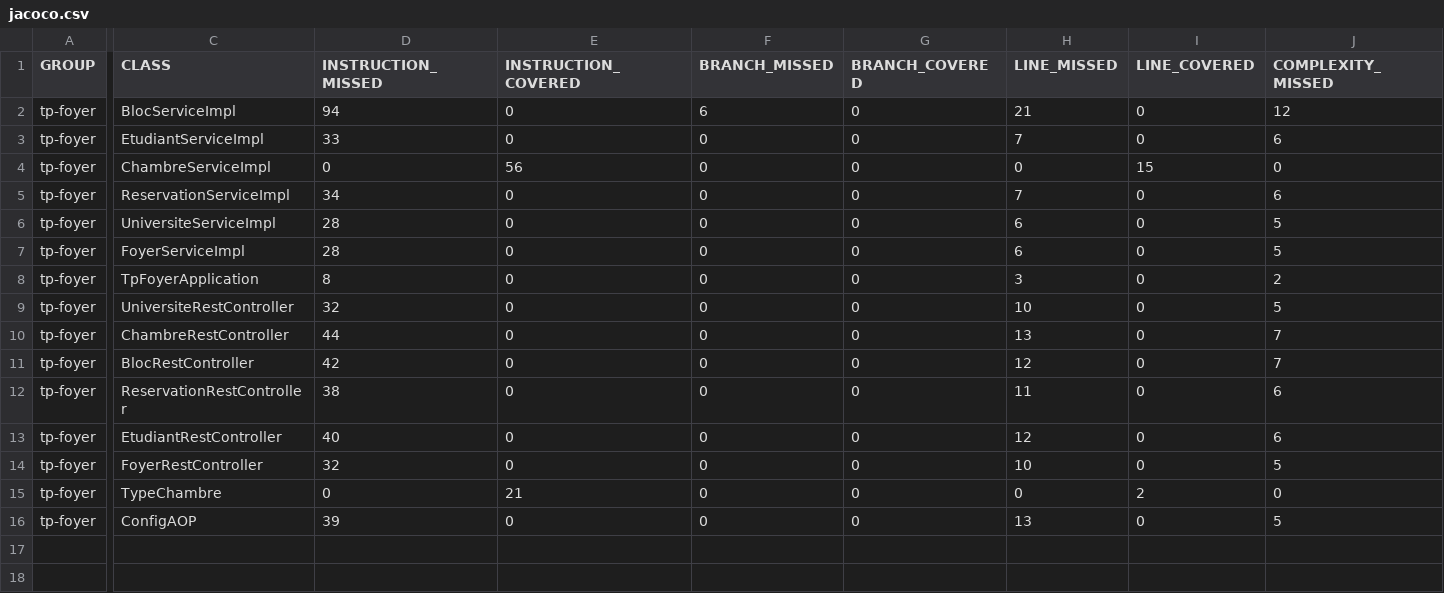
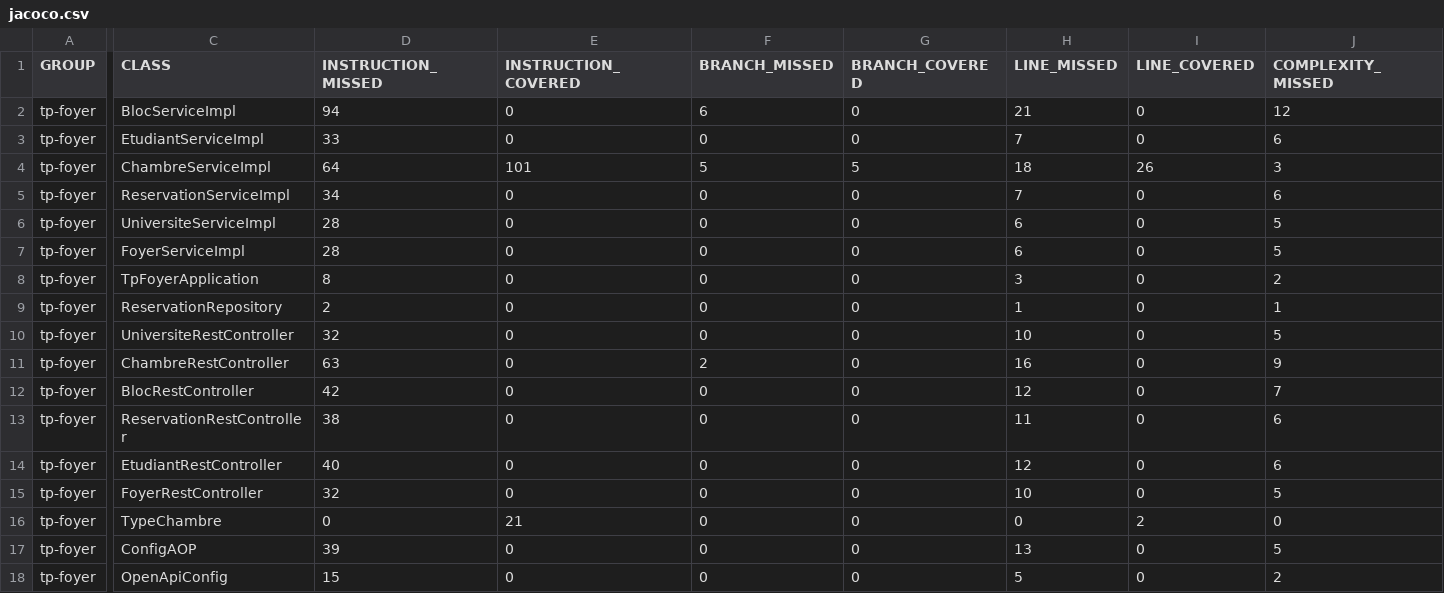
Before and after one commit to amenialoui/FoyerDevops, a CSV file: target/site/jacoco/jacoco.csv, drawn as a sheet; only a part is shown, gaps mark what is left out; addresses are those after the commit; rows hold the shown columns only; the diff covers the shown part only; the diff names each change by its address in the sheet, - before the commit and + after, or states it on an @@ line.

```diff
--- a/target/site/jacoco/jacoco.csv
+++ b/target/site/jacoco/jacoco.csv
-D4 (INSTRUCTION_MISSED): 0
+D4 (INSTRUCTION_MISSED): 64
-E4 (INSTRUCTION_COVERED): 56
+E4 (INSTRUCTION_COVERED): 101
-F4 (BRANCH_MISSED): 0
+F4 (BRANCH_MISSED): 5
-G4 (BRANCH_COVERED): 0
+G4 (BRANCH_COVERED): 5
-H4 (LINE_MISSED): 0
+H4 (LINE_MISSED): 18
-I4 (LINE_COVERED): 15
+I4 (LINE_COVERED): 26
-J4 (COMPLEXITY_MISSED): 0
+J4 (COMPLEXITY_MISSED): 3
+row 9: tp-foyer | ReservationRepository | 2 | 0 | 0 | 0 | 1 | 0 | 1
-D11 (INSTRUCTION_MISSED): 44
+D11 (INSTRUCTION_MISSED): 63
-F11 (BRANCH_MISSED): 0
+F11 (BRANCH_MISSED): 2
-H11 (LINE_MISSED): 13
+H11 (LINE_MISSED): 16
-J11 (COMPLEXITY_MISSED): 7
+J11 (COMPLEXITY_MISSED): 9
+row 18: tp-foyer | OpenApiConfig | 15 | 0 | 0 | 0 | 5 | 0 | 2
```
Also changed, not shown: 3 edited cells elsewhere in this file, 33 other files.
